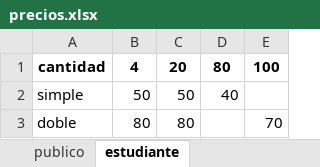
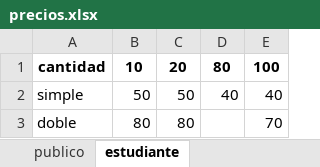
Before and after one commit to icufaa/LibreriaMagic, an Excel workbook: precios.xlsx, sheet estudiante, drawn as a sheet; values as stored, in another font and other column widths than the file's, no borders; the diff names each change by its address in the sheet, - before the commit and + after, or states it on an @@ line.

```diff
--- a/precios.xlsx (sheet estudiante)
+++ b/precios.xlsx (sheet estudiante)
-B1: 4
+B1: 10
-E2: (empty)
+E2: 40
```
Also changed, not shown: 1 other file.
